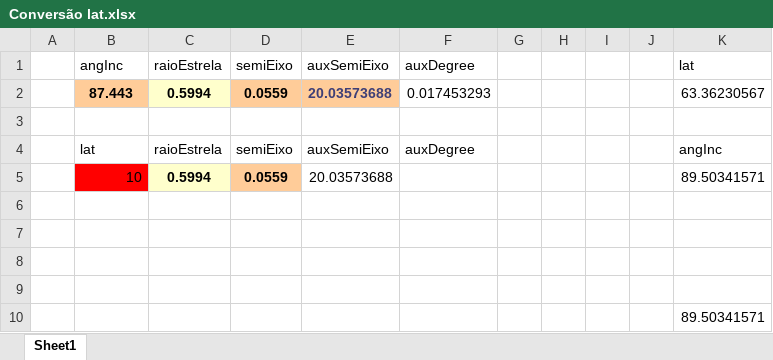
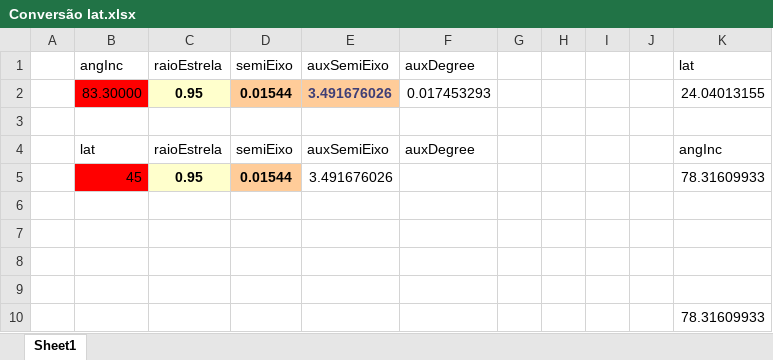
Before and after one commit to ViktorSumida/ECLIPSE-X-lambda, an Excel workbook: Conversão lat.xlsx, sheet Sheet1, drawn as a sheet; values as stored, in another font and other column widths than the file's, no borders; removed rows and columns are numbered as before the commit, all else as after; the diff names each change by its address in the sheet, - before the commit and + after, or states it on an @@ line.

```diff
--- a/Conversão lat.xlsx (sheet Sheet1)
+++ b/Conversão lat.xlsx (sheet Sheet1)
-row 2:  | 87.443 | 0.5994 | 0.0559 | 20.03573688 | 0.017453293 |  |  |  |  | 63.36230567
+row 2:  | 83.30000 | 0.95 | 0.01544 | 3.491676026 | 0.017453293 |  |  |  |  | 24.04013155
-row 5:  | 10 | 0.5994 | 0.0559 | 20.03573688 |  |  |  |  |  | 89.50341571
+row 5:  | 45 | 0.95 | 0.01544 | 3.491676026 |  |  |  |  |  | 78.31609933
-K10: 89.50341571
+K10: 78.31609933
```
Also changed, not shown: ExoCTK_results.xlsx, Parâmetros.xlsx, 13 other files.
